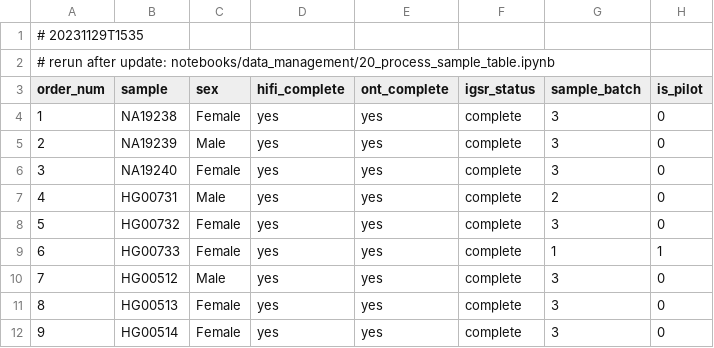
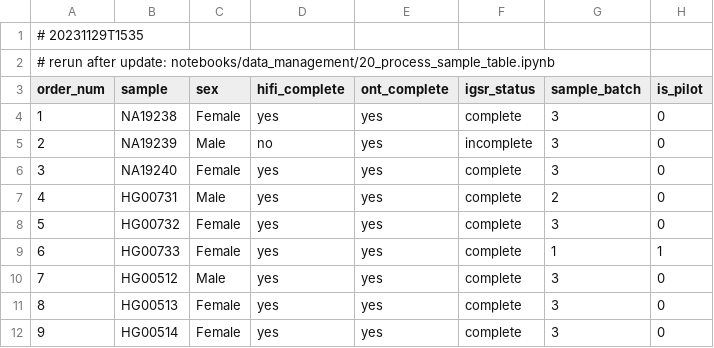
Before and after one commit to core-unit-bioinformatics/project-run-hgsvc-hybrid-assemblies, a TSV file: annotations/projectmng/data_production_status.tsv, drawn as a sheet; only a part is shown.

```diff
--- a/annotations/projectmng/data_production_status.tsv
+++ b/annotations/projectmng/data_production_status.tsv
@@ -4,3 +4,3 @@ order_num	sample	sex	hifi_complete	ont_complete	igsr_status	sample_batch	is_pilo
 1	NA19238	Female	yes	yes	complete	3	0
-2	NA19239	Male	yes	yes	complete	3	0
+2	NA19239	Male	no	yes	incomplete	3	0
 3	NA19240	Female	yes	yes	complete	3	0
```
Also changed, not shown: annotations/autogen/annotated_files.tsv, annotations/autogen/error_files.tsv, 8 other files.
